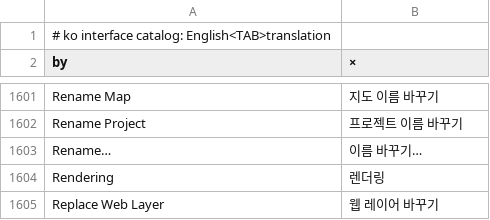
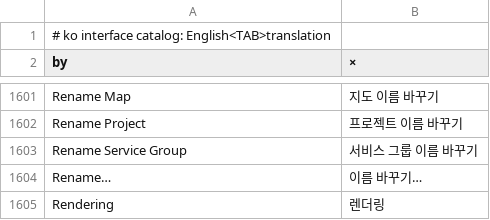
Before and after one commit to OpenSpeleo/RustGIS, a TSV file: crates/ui-egui/src/i18n/ko.tsv, drawn as a sheet; only a part is shown, gaps mark what is left out; the shorter side is filled out with more unchanged rows; the diff names each change by its address in the sheet, - before the commit and + after, or states it on an @@ line.

```diff
--- a/crates/ui-egui/src/i18n/ko.tsv
+++ b/crates/ui-egui/src/i18n/ko.tsv
+row 1603: Rename Service Group | 서비스 그룹 이름 바꾸기
```
Also changed, not shown: crates/ui-egui/src/i18n/az.tsv, crates/ui-egui/src/i18n/es.tsv, 13 other files.
